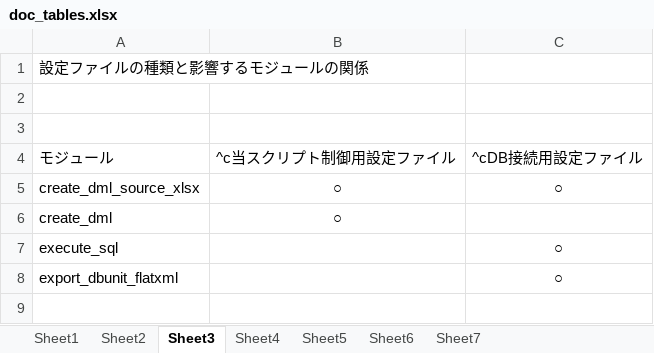
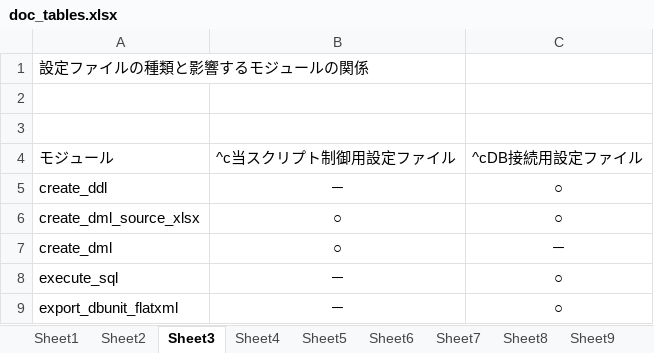
Before and after one commit to ecormaksin/python_sql_tools, an Excel workbook: doc/doc_tables.xlsx, sheet Sheet3, drawn as a sheet; values as stored, in another font and other column widths than the file's, no borders; addresses are those after the commit; the diff names each change by its address in the sheet, - before the commit and + after, or states it on an @@ line.

```diff
--- a/doc/doc_tables.xlsx (sheet Sheet3)
+++ b/doc/doc_tables.xlsx (sheet Sheet3)
+sheet tab: Sheet8
+sheet tab: Sheet9
+row 5: create_ddl | － | ○
-C7: (empty)
+C7: －
-B8:B9: (empty)
+B8:B9: －
```
Also changed, not shown: 7 other files.
